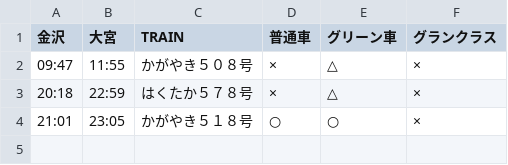
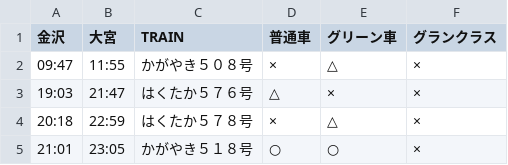
Before and after one commit to stockaitkenwaterman/DEPARTURES, a TSV file: 0102.tsv, drawn as a sheet.

Commit message:
no comment is good comment

```diff
--- a/0102.tsv
+++ b/0102.tsv
@@ -2,2 +2,3 @@
 09:47	11:55	かがやき５０８号	×	△	×
+19:03	21:47	はくたか５７６号	△	×	×
 20:18	22:59	はくたか５７８号	×	△	×
```
